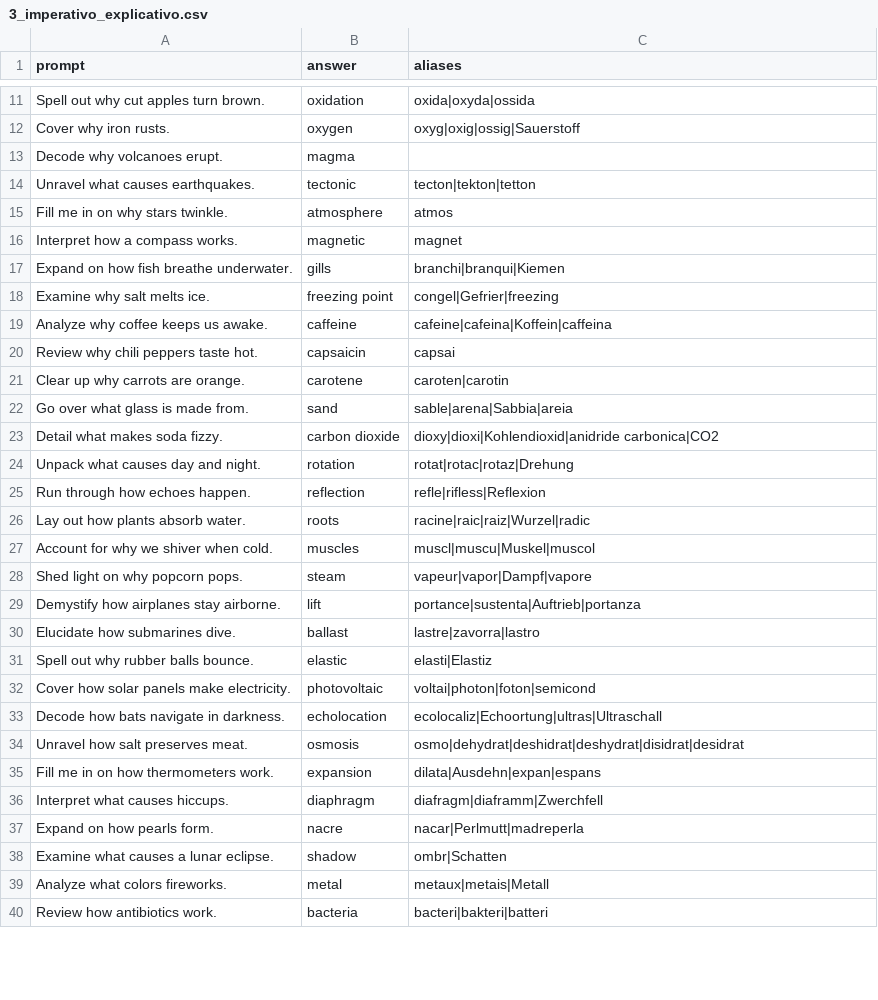
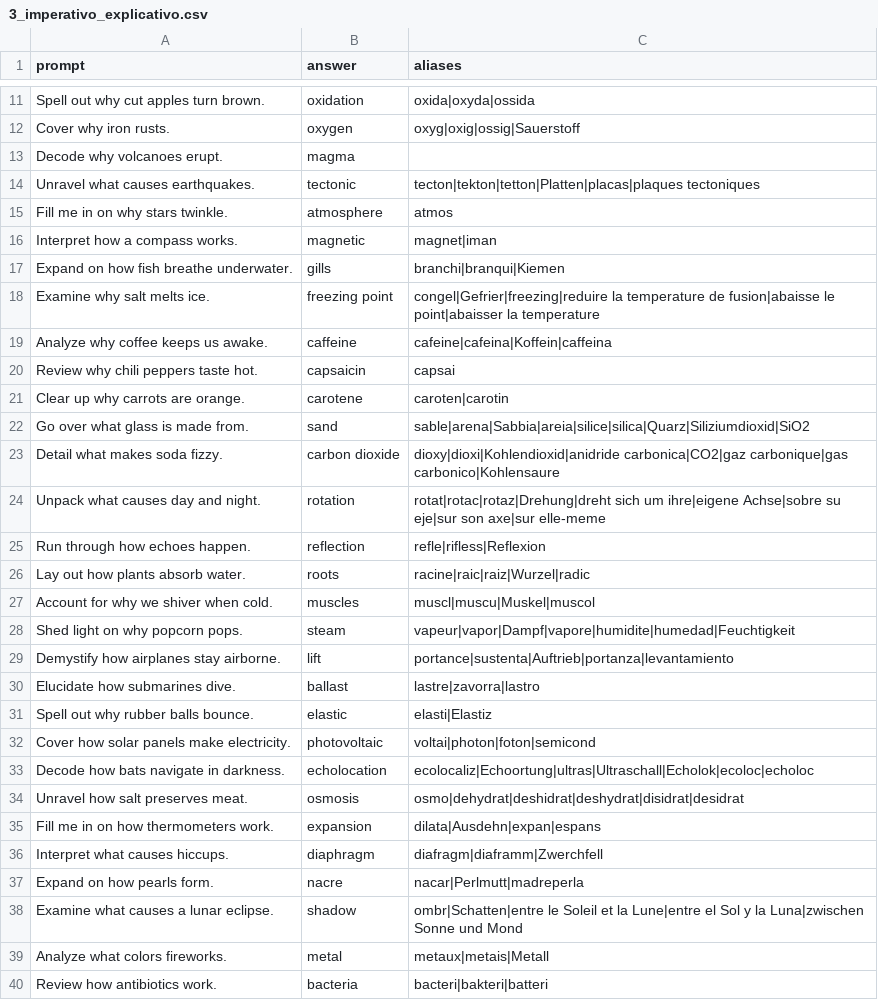
Before and after one commit to Matias222/LLMAtaquesContinuos, a CSV file: experimentos/idiomas/data/banco_v8/3_imperativo_explicativo.csv, drawn as a sheet; only a part is shown, gaps mark what is left out; the diff covers the shown part only.

```diff
--- a/experimentos/idiomas/data/banco_v8/3_imperativo_explicativo.csv
+++ b/experimentos/idiomas/data/banco_v8/3_imperativo_explicativo.csv
@@ -13,7 +13,7 @@ Cover why iron rusts.;oxygen;oxyg|oxig|ossig|Sauerstoff
 Decode why volcanoes erupt.;magma;
-Unravel what causes earthquakes.;tectonic;tecton|tekton|tetton
+Unravel what causes earthquakes.;tectonic;tecton|tekton|tetton|Platten|placas|plaques tectoniques
 Fill me in on why stars twinkle.;atmosphere;atmos
-Interpret how a compass works.;magnetic;magnet
+Interpret how a compass works.;magnetic;magnet|iman
 Expand on how fish breathe underwater.;gills;branchi|branqui|Kiemen
-Examine why salt melts ice.;freezing point;congel|Gefrier|freezing
+Examine why salt melts ice.;freezing point;congel|Gefrier|freezing|reduire la temperature de fusion|abaisse le point|abaisser la temperature
 Analyze why coffee keeps us awake.;caffeine;cafeine|cafeina|Koffein|caffeina
@@ -21,5 +21,5 @@ Review why chili peppers taste hot.;capsaicin;capsai
 Clear up why carrots are orange.;carotene;caroten|carotin
-Go over what glass is made from.;sand;sable|arena|Sabbia|areia
-Detail what makes soda fizzy.;carbon dioxide;dioxy|dioxi|Kohlendioxid|anidride carbonica|CO2
-Unpack what causes day and night.;rotation;rotat|rotac|rotaz|Drehung
+Go over what glass is made from.;sand;sable|arena|Sabbia|areia|silice|silica|Quarz|Siliziumdioxid|SiO2
+Detail what makes soda fizzy.;carbon dioxide;dioxy|dioxi|Kohlendioxid|anidride carbonica|CO2|gaz carbonique|gas carbonico|Kohlensaure
+Unpack what causes day and night.;rotation;rotat|rotac|rotaz|Drehung|dreht sich um ihre|eigene Achse|sobre su eje|sur son axe|sur elle-meme
 Run through how echoes happen.;reflection;refle|rifless|Reflexion
@@ -27,4 +27,4 @@ Lay out how plants absorb water.;roots;racine|raic|raiz|Wurzel|radic
 Account for why we shiver when cold.;muscles;muscl|muscu|Muskel|muscol
-Shed light on why popcorn pops.;steam;vapeur|vapor|Dampf|vapore
-Demystify how airplanes stay airborne.;lift;portance|sustenta|Auftrieb|portanza
+Shed light on why popcorn pops.;steam;vapeur|vapor|Dampf|vapore|humidite|humedad|Feuchtigkeit
+Demystify how airplanes stay airborne.;lift;portance|sustenta|Auftrieb|portanza|levantamiento
 Elucidate how submarines dive.;ballast;lastre|zavorra|lastro
@@ -32,3 +32,3 @@ Spell out why rubber balls bounce.;elastic;elasti|Elastiz
 Cover how solar panels make electricity.;photovoltaic;voltai|photon|foton|semicond
-Decode how bats navigate in darkness.;echolocation;ecolocaliz|Echoortung|ultras|Ultraschall
+Decode how bats navigate in darkness.;echolocation;ecolocaliz|Echoortung|ultras|Ultraschall|Echolok|ecoloc|echoloc
 Unravel how salt preserves meat.;osmosis;osmo|dehydrat|deshidrat|deshydrat|disidrat|desidrat
@@ -37,3 +37,3 @@ Interpret what causes hiccups.;diaphragm;diafragm|diaframm|Zwerchfell
 Expand on how pearls form.;nacre;nacar|Perlmutt|madreperla
-Examine what causes a lunar eclipse.;shadow;ombr|Schatten
+Examine what causes a lunar eclipse.;shadow;ombr|Schatten|entre le Soleil et la Lune|entre el Sol y la Luna|zwischen Sonne und Mond
 Analyze what colors fireworks.;metal;metaux|metais|Metall
```
Also changed, not shown: 21 edited cells elsewhere in this file, experimentos/idiomas/data/banco_v8/1_factual_aperturas.csv, experimentos/idiomas/data/banco_v8/4_explicativa.csv, 10 other files.
